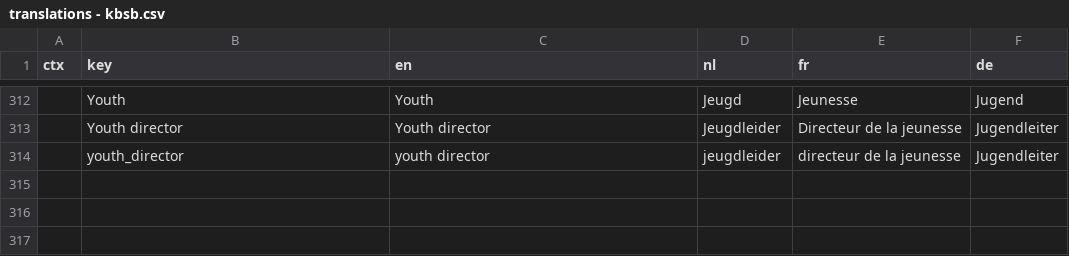
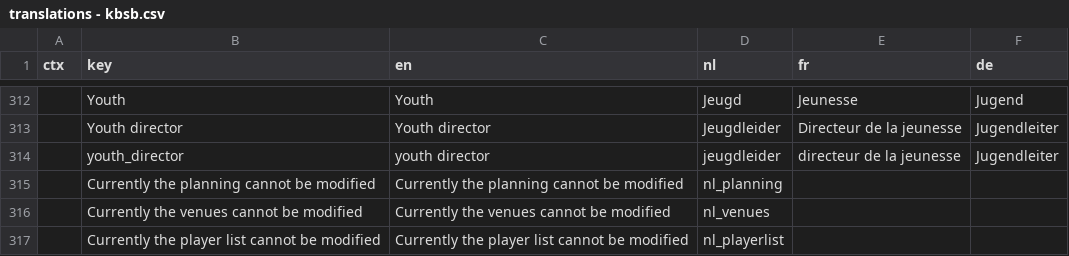
Before and after one commit to FRBE-KBSB-KSB/kbsb, a CSV file: shared/translations - kbsb.csv, drawn as a sheet; only a part is shown, gaps mark what is left out; the diff names each change by its address in the sheet, - before the commit and + after, or states it on an @@ line.

```diff
--- a/shared/translations - kbsb.csv
+++ b/shared/translations - kbsb.csv
+row 315:  | Currently the planning cannot be modified | Currently the planning cannot be modified | nl_planning
+row 316:  | Currently the venues cannot be modified | Currently the venues cannot be modified | nl_venues
+row 317:  | Currently the player list cannot be modified | Currently the player list cannot be modified | nl_playerlist
```
Also changed, not shown: 14 other files.
